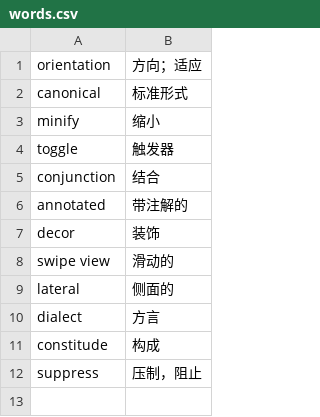
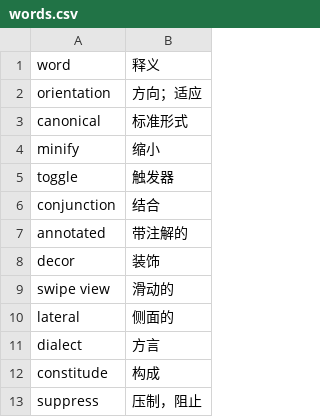
Before and after one commit to lightyears1998/a-gzhu-coder, a CSV file: note/words.csv, drawn as a sheet.

Commit message:
Update words.csv

```diff
--- a/note/words.csv
+++ b/note/words.csv
@@ -1 +1,2 @@
+word, 释义
 orientation, 方向；适应
```
